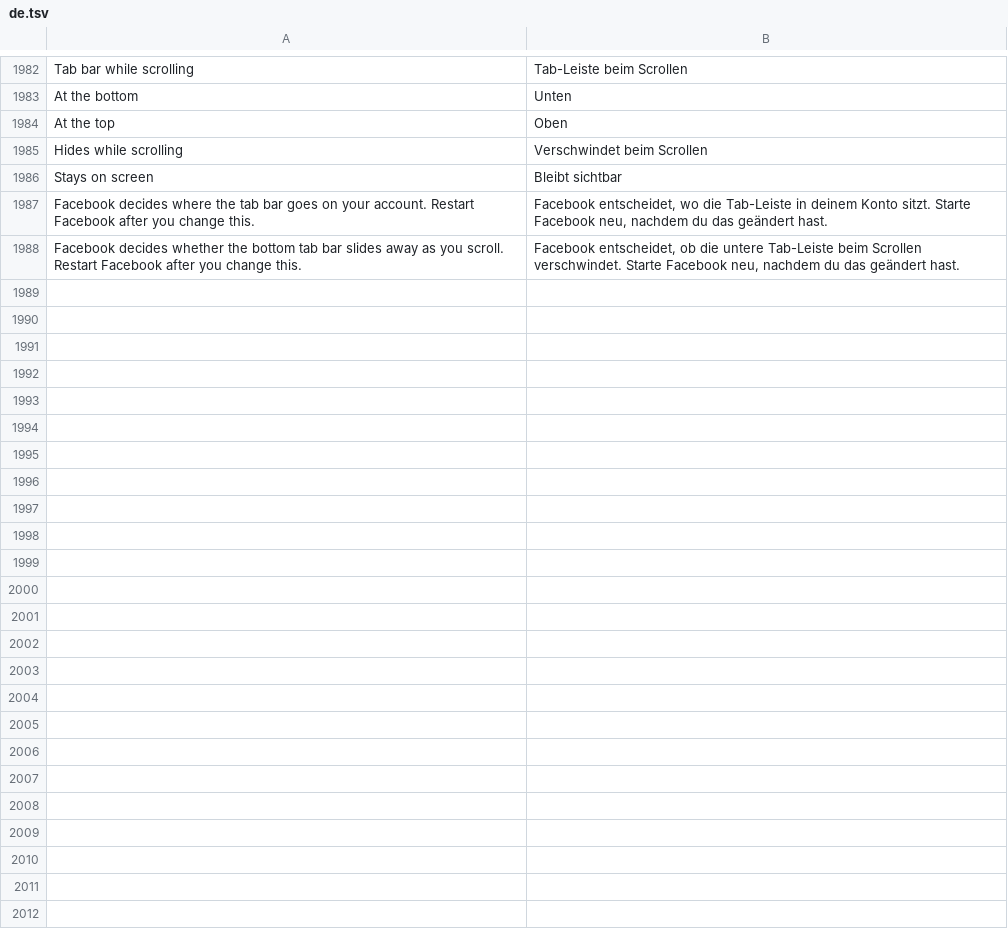
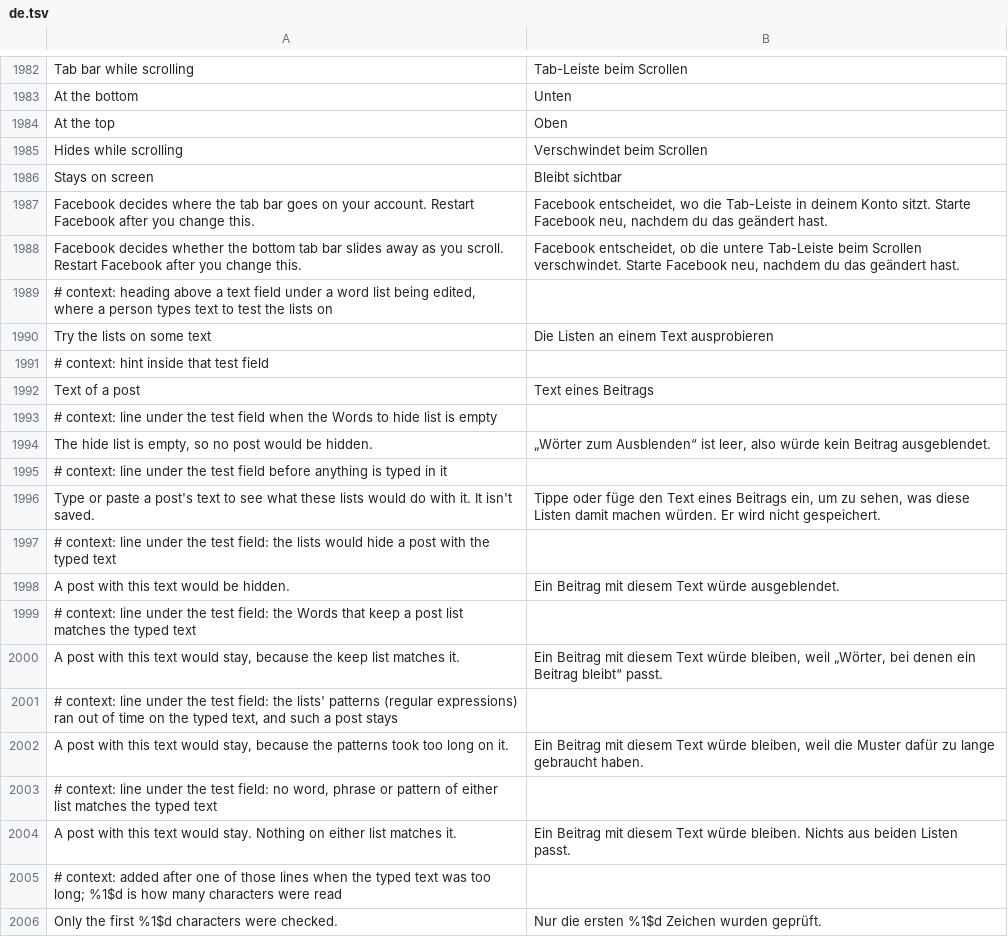
Before and after one commit to Nezumi-2711/HushFacebook, a TSV file: extensions/shared/library/src/main/l10n/de.tsv, drawn as a sheet; only a part is shown, gaps mark what is left out.

```diff
--- a/extensions/shared/library/src/main/l10n/de.tsv
+++ b/extensions/shared/library/src/main/l10n/de.tsv
@@ -1988 +1988,19 @@ Facebook decides where the tab bar goes on your account. Restart Facebook after
 Facebook decides whether the bottom tab bar slides away as you scroll. Restart Facebook after you change this.	Facebook entscheidet, ob die untere Tab-Leiste beim Scrollen verschwindet. Starte Facebook neu, nachdem du das geändert hast.
+# context: heading above a text field under a word list being edited, where a person types text to test the lists on
+Try the lists on some text	Die Listen an einem Text ausprobieren
+# context: hint inside that test field
+Text of a post	Text eines Beitrags
+# context: line under the test field when the Words to hide list is empty
+The hide list is empty, so no post would be hidden.	„Wörter zum Ausblenden“ ist leer, also würde kein Beitrag ausgeblendet.
+# context: line under the test field before anything is typed in it
+Type or paste a post's text to see what these lists would do with it. It isn't saved.	Tippe oder füge den Text eines Beitrags ein, um zu sehen, was diese Listen damit machen würden. Er wird nicht gespeichert.
+# context: line under the test field: the lists would hide a post with the typed text
+A post with this text would be hidden.	Ein Beitrag mit diesem Text würde ausgeblendet.
+# context: line under the test field: the Words that keep a post list matches the typed text
+A post with this text would stay, because the keep list matches it.	Ein Beitrag mit diesem Text würde bleiben, weil „Wörter, bei denen ein Beitrag bleibt“ passt.
+# context: line under the test field: the lists' patterns (regular expressions) ran out of time on the typed text, and such a post stays
+A post with this text would stay, because the patterns took too long on it.	Ein Beitrag mit diesem Text würde bleiben, weil die Muster dafür zu lange gebraucht haben.
+# context: line under the test field: no word, phrase or pattern of either list matches the typed text
+A post with this text would stay. Nothing on either list matches it.	Ein Beitrag mit diesem Text würde bleiben. Nichts aus beiden Listen passt.
+# context: added after one of those lines when the typed text was too long; %1$d is how many characters were read
+Only the first %1$d characters were checked.	Nur die ersten %1$d Zeichen wurden geprüft.
```
Also changed, not shown: extensions/shared/library/src/main/l10n/es.tsv, extensions/shared/library/src/main/l10n/in.tsv, 12 other files.
